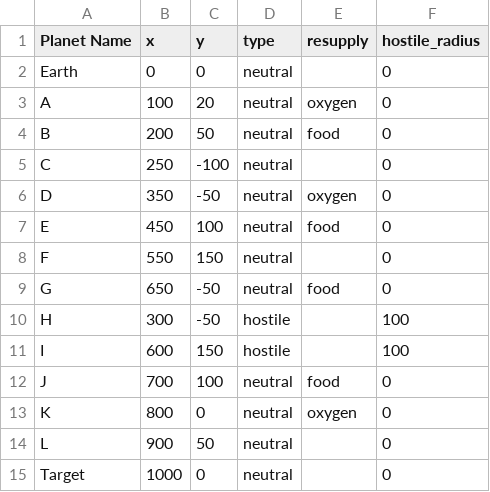
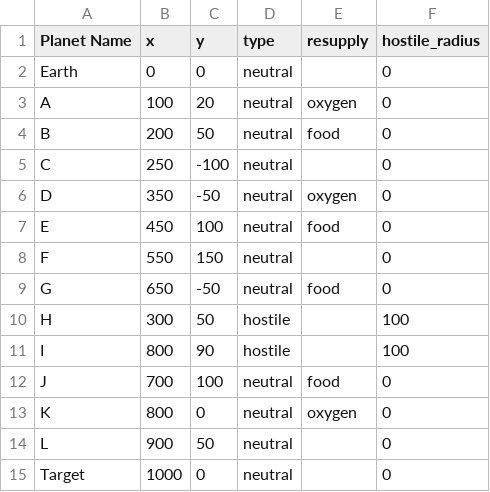
Before and after one commit to Big-Ben-7/ExplorationAlgorithm, a CSV file: ExampleMap.csv, drawn as a sheet.

```diff
--- a/ExampleMap.csv
+++ b/ExampleMap.csv
@@ -9,4 +9,4 @@ F,550,150,neutral,,0
 G,650,-50,neutral,food,0
-H,300,-50,hostile,,100
-I,600,150,hostile,,100
+H,300,50,hostile,,100
+I,800,90,hostile,,100
 J,700,100,neutral,food,0
```
Also changed, not shown: 3 other files.
